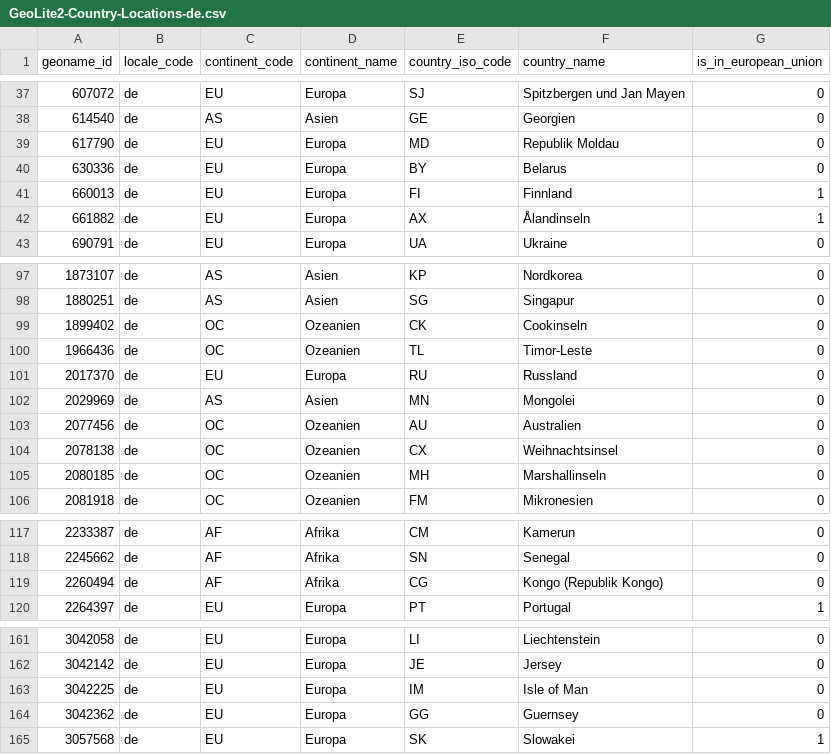
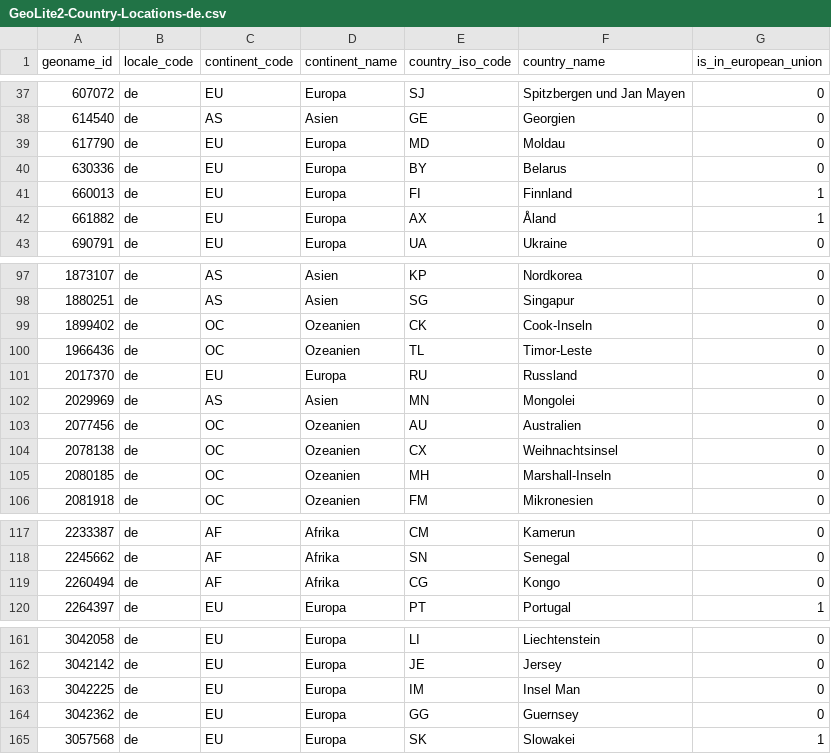
Before and after one commit to zarguell/maxmind_dbs, a CSV file: country/GeoLite2-Country-Locations-de.csv, drawn as a sheet; only a part is shown, gaps mark what is left out; the diff covers the shown part only.

```diff
--- a/country/GeoLite2-Country-Locations-de.csv
+++ b/country/GeoLite2-Country-Locations-de.csv
@@ -38,6 +38,6 @@ geoname_id,locale_code,continent_code,continent_name,country_iso_code,country_na
 614540,de,AS,Asien,GE,Georgien,0
-617790,de,EU,Europa,MD,"Republik Moldau",0
+617790,de,EU,Europa,MD,Moldau,0
 630336,de,EU,Europa,BY,Belarus,0
 660013,de,EU,Europa,FI,Finnland,1
-661882,de,EU,Europa,AX,Ålandinseln,1
+661882,de,EU,Europa,AX,Åland,1
 690791,de,EU,Europa,UA,Ukraine,0
@@ -98,3 +98,3 @@ geoname_id,locale_code,continent_code,continent_name,country_iso_code,country_na
 1880251,de,AS,Asien,SG,Singapur,0
-1899402,de,OC,Ozeanien,CK,Cookinseln,0
+1899402,de,OC,Ozeanien,CK,Cook-Inseln,0
 1966436,de,OC,Ozeanien,TL,Timor-Leste,0
@@ -104,3 +104,3 @@ geoname_id,locale_code,continent_code,continent_name,country_iso_code,country_na
 2078138,de,OC,Ozeanien,CX,Weihnachtsinsel,0
-2080185,de,OC,Ozeanien,MH,Marshallinseln,0
+2080185,de,OC,Ozeanien,MH,Marshall-Inseln,0
 2081918,de,OC,Ozeanien,FM,Mikronesien,0
@@ -118,3 +118,3 @@ geoname_id,locale_code,continent_code,continent_name,country_iso_code,country_na
 2245662,de,AF,Afrika,SN,Senegal,0
-2260494,de,AF,Afrika,CG,"Kongo (Republik Kongo)",0
+2260494,de,AF,Afrika,CG,Kongo,0
 2264397,de,EU,Europa,PT,Portugal,1
@@ -162,3 +162,3 @@ geoname_id,locale_code,continent_code,continent_name,country_iso_code,country_na
 3042142,de,EU,Europa,JE,Jersey,0
-3042225,de,EU,Europa,IM,"Isle of Man",0
+3042225,de,EU,Europa,IM,"Insel Man",0
 3042362,de,EU,Europa,GG,Guernsey,0
```
Also changed, not shown: 4 edited cells elsewhere in this file, country/GeoLite2-Country-Locations-en.csv, country/GeoLite2-Country-Locations-es.csv, 4 other files.
